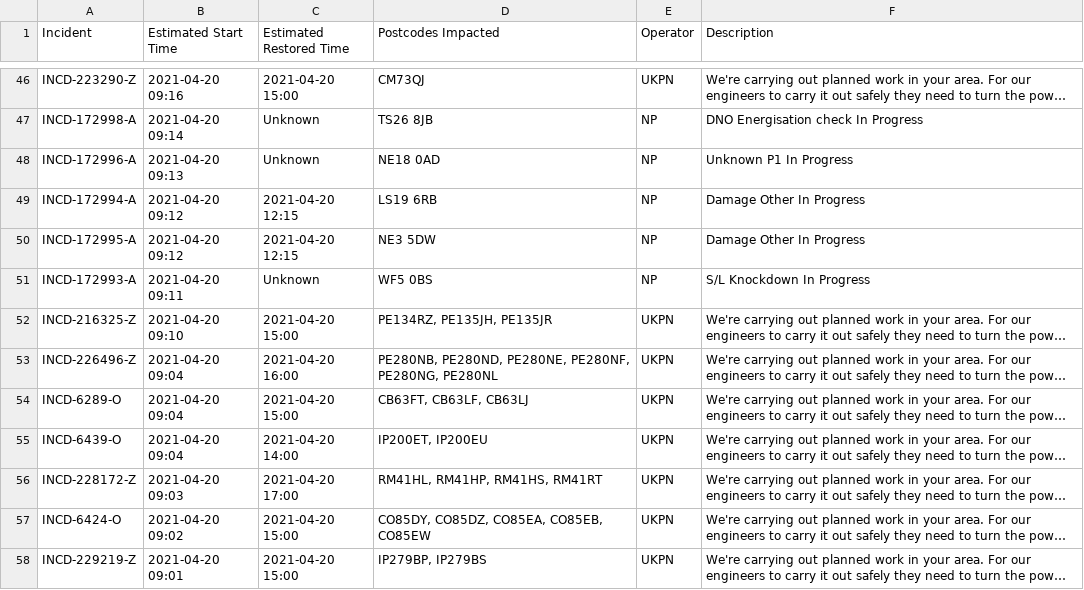
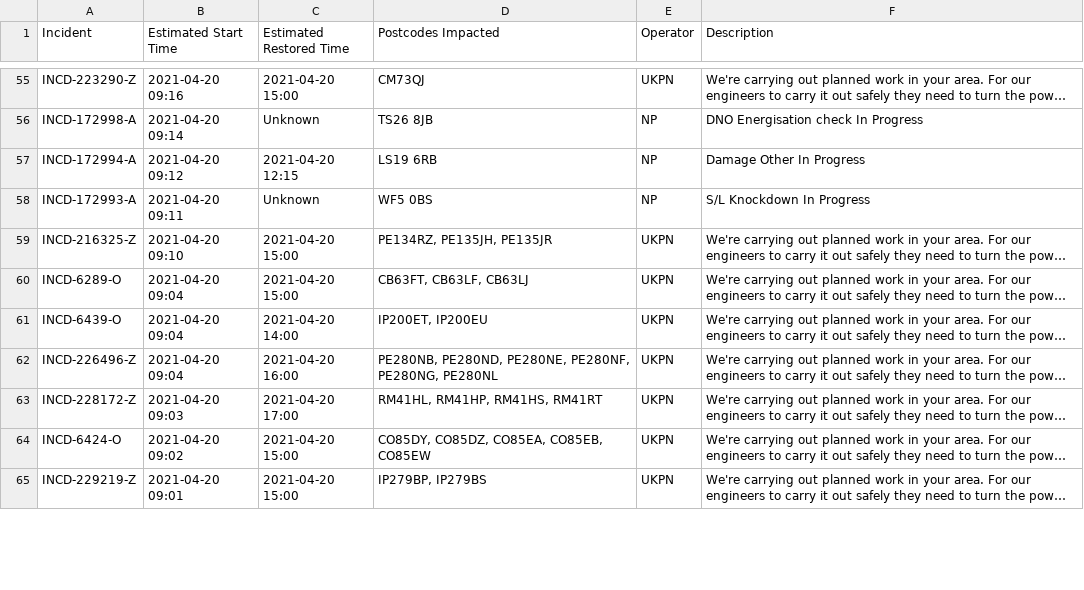
Before and after one commit to OSUKED/Outage-Watch, a CSV file: docs/data/outages.csv, drawn as a sheet; only a part is shown, gaps mark what is left out; long unchanged cells end in …; removed rows and columns are numbered as before the commit, all else as after; the diff covers the shown part only; the diff names each change by its address in the sheet, - before the commit and + after, or states it on an @@ line.

```diff
--- a/docs/data/outages.csv
+++ b/docs/data/outages.csv
-row 48: INCD-172996-A | 2021-04-20 09:13 | Unknown | NE18 0AD | NP | Unknown P1 In Progress
-row 50: INCD-172995-A | 2021-04-20 09:12 | 2021-04-20 12:15 | NE3 5DW | NP | Damage Other In Progress
@@ row 53 moved to row 62: INCD-226496-Z @@
```
Also changed, not shown: 16 added rows, 7 removed rows, 29 moved rows and 10 edited cells elsewhere in this file, 8 other files.
